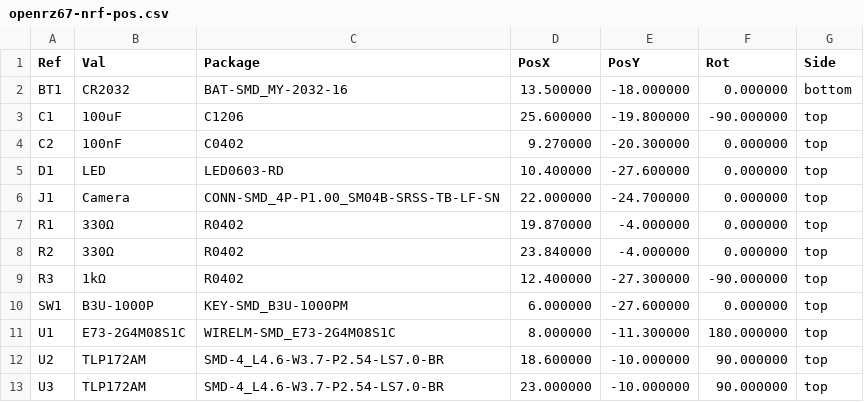
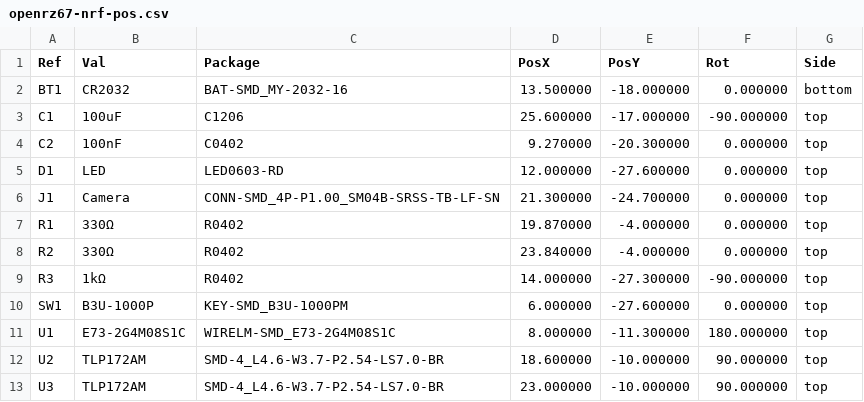
Before and after one commit to openrz67/openrz67-trigger, a CSV file: nrf52/kicad/out/openrz67-nrf-pos.csv, drawn as a sheet.

```diff
--- a/nrf52/kicad/out/openrz67-nrf-pos.csv
+++ b/nrf52/kicad/out/openrz67-nrf-pos.csv
@@ -2,9 +2,9 @@ Ref,Val,Package,PosX,PosY,Rot,Side
 "BT1","CR2032","BAT-SMD_MY-2032-16",13.500000,-18.000000,0.000000,bottom
-"C1","100uF","C1206",25.600000,-19.800000,-90.000000,top
+"C1","100uF","C1206",25.600000,-17.000000,-90.000000,top
 "C2","100nF","C0402",9.270000,-20.300000,0.000000,top
-"D1","LED","LED0603-RD",10.400000,-27.600000,0.000000,top
-"J1","Camera","CONN-SMD_4P-P1.00_SM04B-SRSS-TB-LF-SN",22.000000,-24.700000,0.000000,top
+"D1","LED","LED0603-RD",12.000000,-27.600000,0.000000,top
+"J1","Camera","CONN-SMD_4P-P1.00_SM04B-SRSS-TB-LF-SN",21.300000,-24.700000,0.000000,top
 "R1","330Ω","R0402",19.870000,-4.000000,0.000000,top
 "R2","330Ω","R0402",23.840000,-4.000000,0.000000,top
-"R3","1kΩ","R0402",12.400000,-27.300000,-90.000000,top
+"R3","1kΩ","R0402",14.000000,-27.300000,-90.000000,top
 "SW1","B3U-1000P","KEY-SMD_B3U-1000PM",6.000000,-27.600000,0.000000,top
```
Also changed, not shown: 27 other files.
